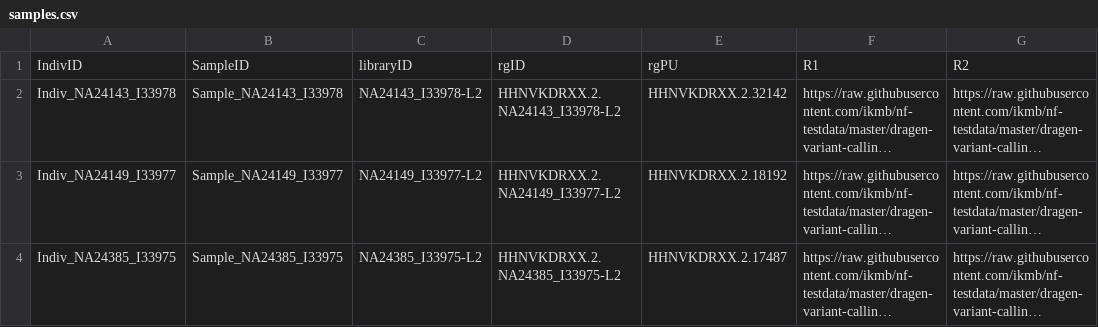
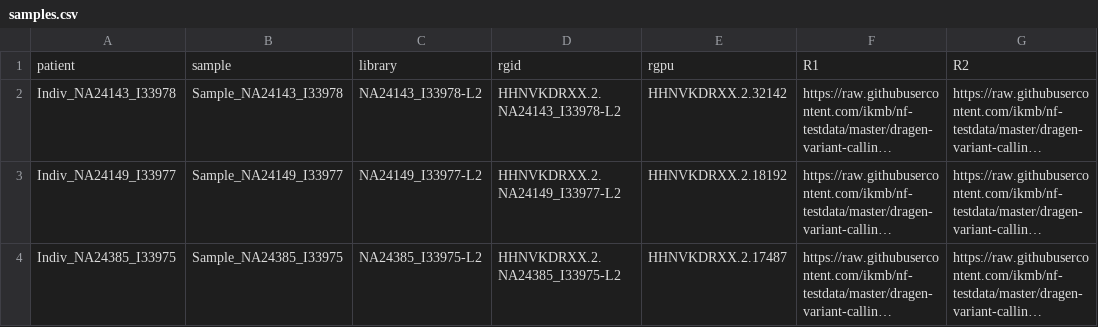
Before and after one commit to ikmb/nf-testdata, a CSV file: deepvariant/samples.csv, drawn as a sheet; long unchanged cells end in …; removed rows and columns are numbered as before the commit, all else as after; the diff names each change by its address in the sheet, - before the commit and + after, or states it on an @@ line.

Commit message:
Updating deepvariant samplesheet

```diff
--- a/deepvariant/samples.csv
+++ b/deepvariant/samples.csv
-row 1: IndivID | SampleID | libraryID | rgID | rgPU | R1 | R2
+row 1: patient | sample | library | rgid | rgpu | R1 | R2
```
